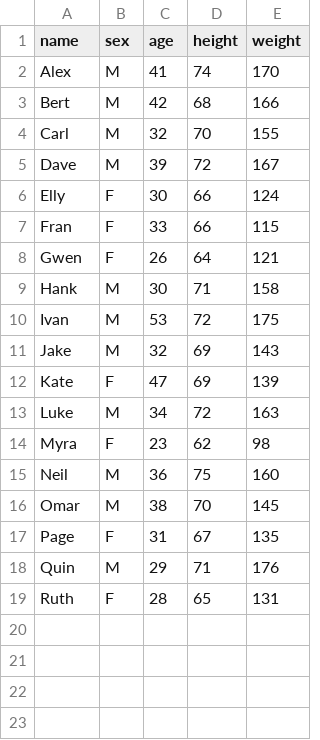
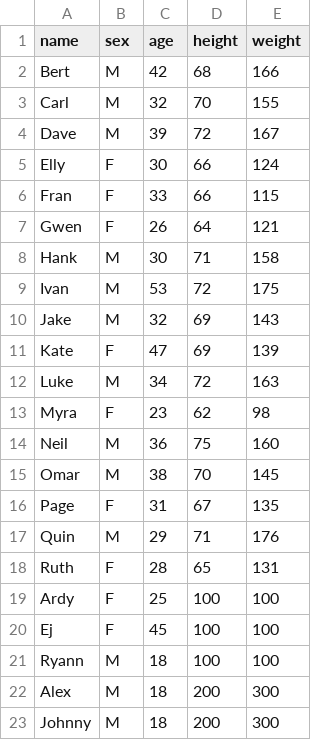
Before and after one commit to RynnFlrs/node-exercise-2, a CSV file: biostats.csv, drawn as a sheet; removed rows and columns are numbered as before the commit, all else as after; the diff names each change by its address in the sheet, - before the commit and + after, or states it on an @@ line.

```diff
--- a/biostats.csv
+++ b/biostats.csv
-row 2: Alex | M | 41 | 74 | 170
+row 19: Ardy | F | 25 | 100 | 100
+row 20: Ej | F | 45 | 100 | 100
+row 21: Ryann | M | 18 | 100 | 100
+row 22: Alex | M | 18 | 200 | 300
+row 23: Johnny | M | 18 | 200 | 300
```
Also changed, not shown: 1 other file.
